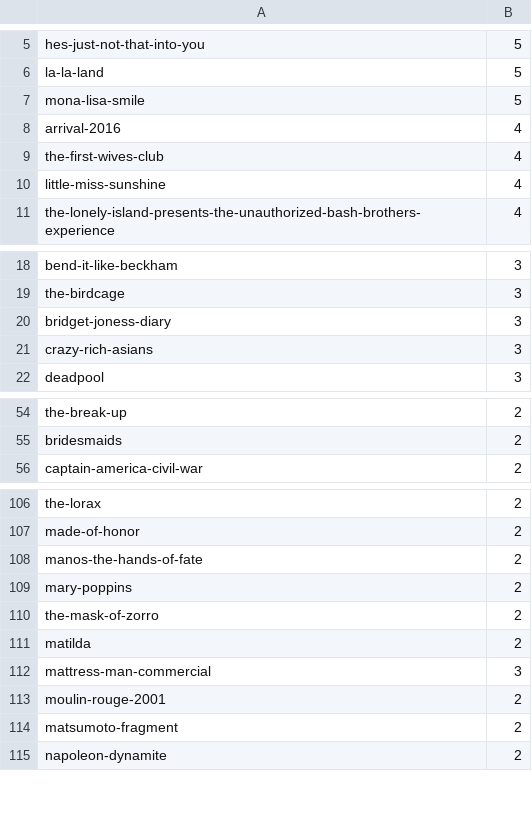
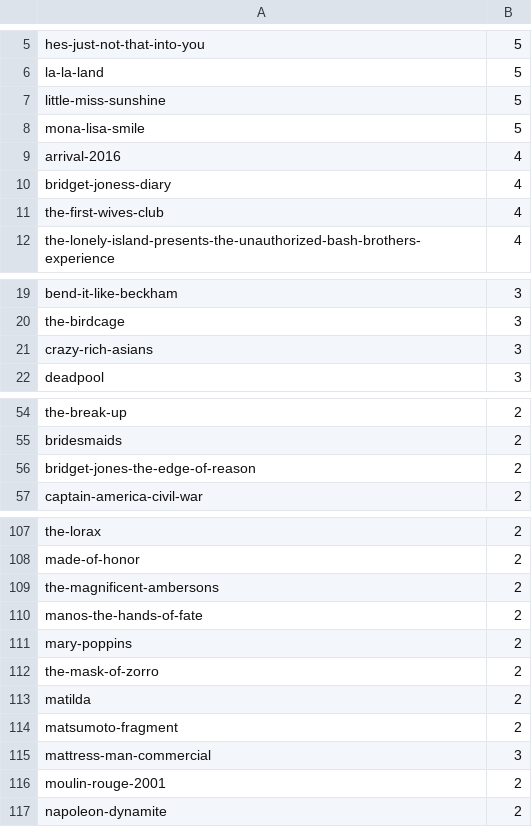
Before and after one commit to aspacek/Letterboxd-various, a CSV file: Data/Watches.csv, drawn as a sheet; only a part is shown, gaps mark what is left out.

```diff
--- a/Data/Watches.csv
+++ b/Data/Watches.csv
@@ -6,6 +6,7 @@ hes-just-not-that-into-you,5
 la-la-land,5
+little-miss-sunshine,5
 mona-lisa-smile,5
 arrival-2016,4
+bridget-joness-diary,4
 the-first-wives-club,4
-little-miss-sunshine,4
 the-lonely-island-presents-the-unauthorized-bash-brothers-experience,4
@@ -19,3 +20,2 @@ bend-it-like-beckham,3
 the-birdcage,3
-bridget-joness-diary,3
 crazy-rich-asians,3
@@ -55,2 +55,3 @@ the-break-up,2
 bridesmaids,2
+bridget-jones-the-edge-of-reason,2
 captain-america-civil-war,2
@@ -107,2 +108,3 @@ the-lorax,2
 made-of-honor,2
+the-magnificent-ambersons,2
 manos-the-hands-of-fate,2
@@ -111,5 +113,5 @@ the-mask-of-zorro,2
 matilda,2
+matsumoto-fragment,2
 mattress-man-commercial,3
 moulin-rouge-2001,2
-matsumoto-fragment,2
 napoleon-dynamite,2
```
Also changed, not shown: Data/Collection.csv, Data/Likes.csv, 1 other file.
